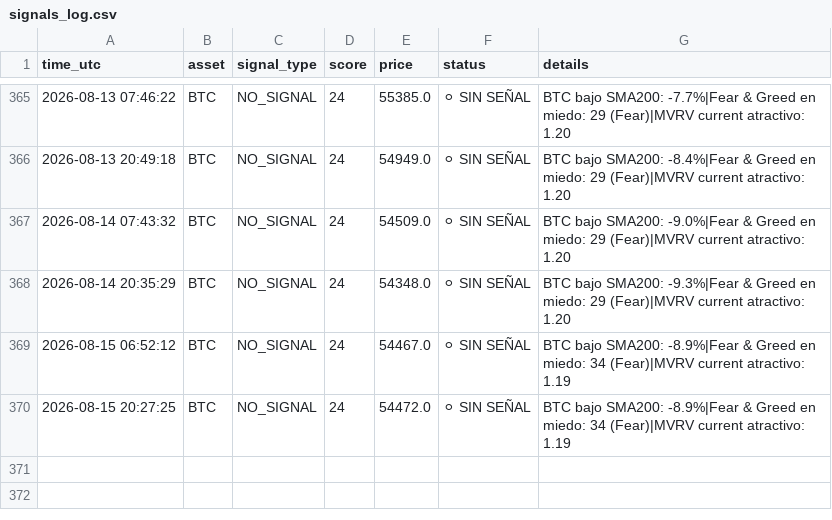
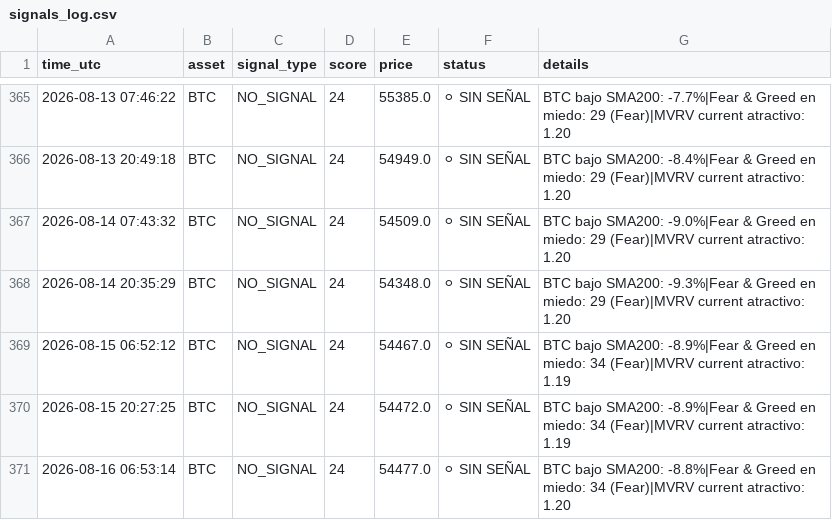
Before and after one commit to DiegoSR-git/market-signal-agent, a CSV file: signals_log.csv, drawn as a sheet; only a part is shown, gaps mark what is left out; the diff names each change by its address in the sheet, - before the commit and + after, or states it on an @@ line.

```diff
--- a/signals_log.csv
+++ b/signals_log.csv
+row 371: 2026-08-16 06:53:14 | BTC | NO_SIGNAL | 24 | 54477.0 | ⚪ SIN SEÑAL | BTC bajo SMA200: -8.8%|Fear & Greed en miedo: 34 (Fear)|MVRV current atractivo: 1.20
```
Also changed, not shown: 4 other files.
